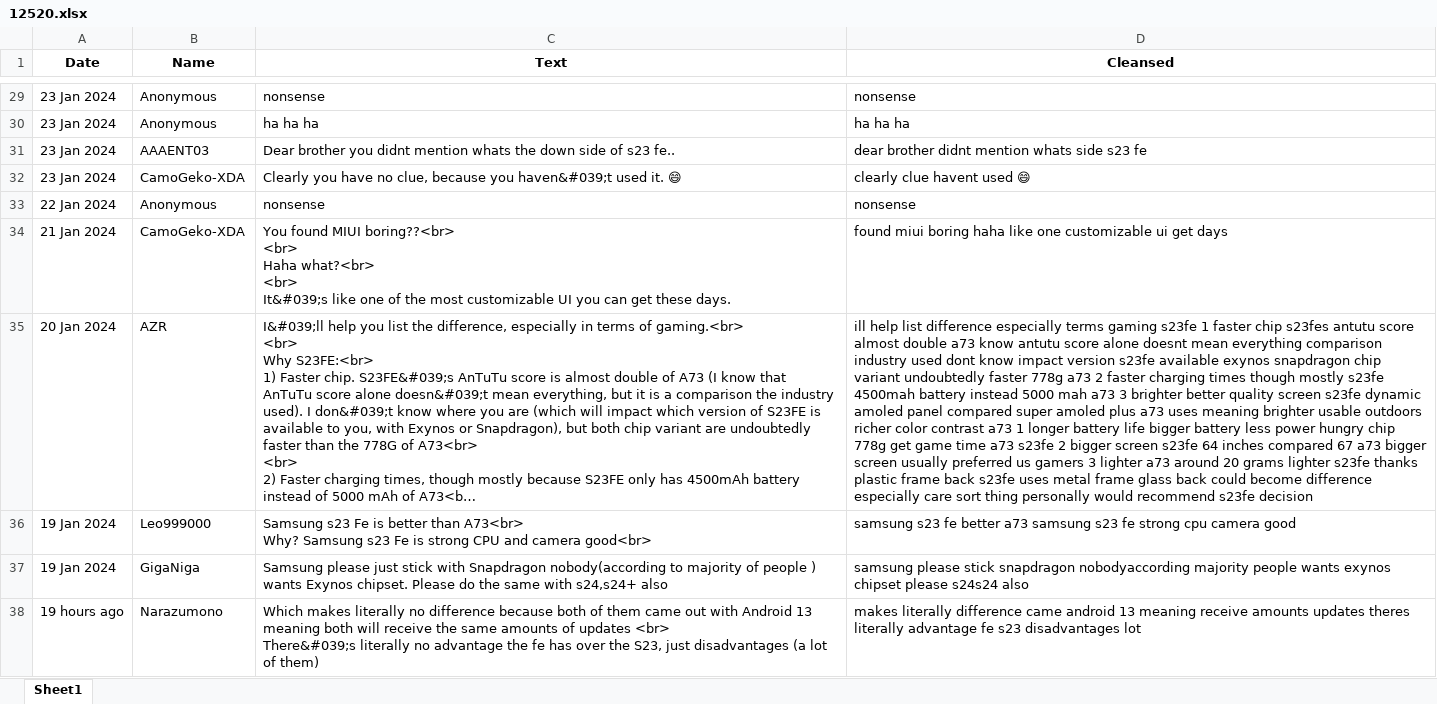
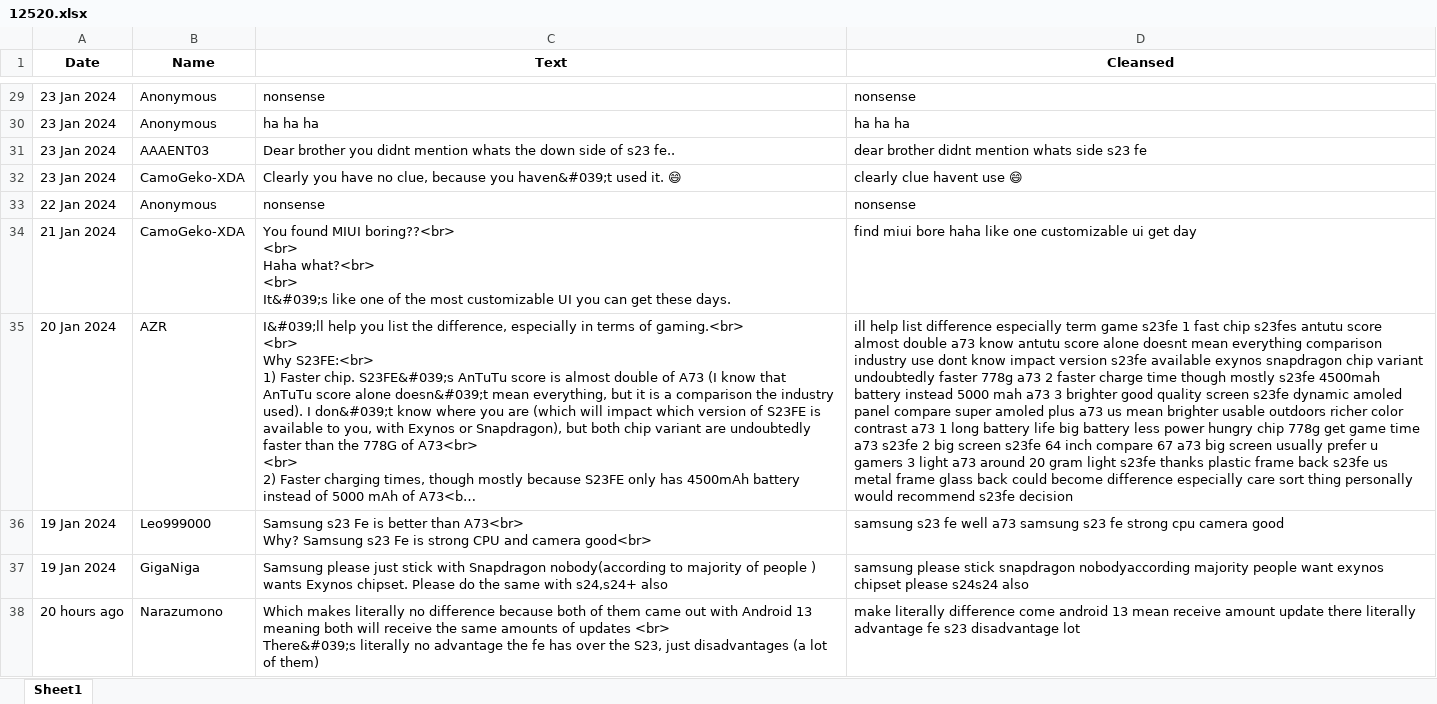
Before and after one commit to Raymond9799/ads_mini_project, an Excel workbook: ads_mini_project/scrapedata/12520.xlsx, sheet Sheet1, drawn as a sheet; only a part is shown, gaps mark what is left out; long unchanged cells end in …; values as stored, in another font and other column widths than the file's, no borders; the diff covers the shown part only; the diff names each change by its address in the sheet, - before the commit and + after, or states it on an @@ line.

```diff
--- a/ads_mini_project/scrapedata/12520.xlsx (sheet Sheet1)
+++ b/ads_mini_project/scrapedata/12520.xlsx (sheet Sheet1)
-D32 (Cleansed): clearly clue havent used 😄
+D32 (Cleansed): clearly clue havent use 😄
-D34 (Cleansed): found miui boring haha like one customizable ui get days
+D34 (Cleansed): find miui bore haha like one customizable ui get day
-D35 (Cleansed): …difference especially terms gaming s23fe 1 faster chip s23fes antutu score almost double a73 know antutu score alone doesnt mean everything comparison industry used dont know impact version s23fe available exynos snapdragon chip variant undoubtedly faster 778g a73 2 faster charging times though mostly s23fe 4500mah battery instead 5000 mah a73 3 brighter better quality screen s23fe dynamic amoled panel compared super amoled plus a73 uses meaning brighter usable outdoors richer color contrast a73 1 longer battery life bigger battery less power hungry chip 778g get game time a73 s23fe 2 bigger screen s23fe 64 inches compared 67 a73 bigger screen usually preferred us gamers 3 lighter a73 around 20 grams lighter s23fe thanks plastic frame back s23fe uses metal frame…
+D35 (Cleansed): …difference especially term game s23fe 1 fast chip s23fes antutu score almost double a73 know antutu score alone doesnt mean everything comparison industry use dont know impact version s23fe available exynos snapdragon chip variant undoubtedly faster 778g a73 2 faster charge time though mostly s23fe 4500mah battery instead 5000 mah a73 3 brighter good quality screen s23fe dynamic amoled panel compare super amoled plus a73 us mean brighter usable outdoors richer color contrast a73 1 long battery life big battery less power hungry chip 778g get game time a73 s23fe 2 big screen s23fe 64 inch compare 67 a73 big screen usually prefer u gamers 3 light a73 around 20 gram light s23fe thanks plastic frame back s23fe us metal frame…
-D36 (Cleansed): …s23 fe better a73 samsung…
+D36 (Cleansed): …s23 fe well a73 samsung…
-D37 (Cleansed): …majority people wants exynos chipset…
+D37 (Cleansed): …majority people want exynos chipset…
-A38 (Date): 19 hours ago
+A38 (Date): 20 hours ago
-D38 (Cleansed): makes literally difference came android 13 meaning receive amounts updates theres literally advantage fe s23 disadvantages lot
+D38 (Cleansed): make literally difference come android 13 mean receive amount update there literally advantage fe s23 disadvantage lot
```
Also changed, not shown: 1750 edited cells elsewhere in this sheet, ads_mini_project/scrapedata/12024.xlsx, ads_mini_project/scrapedata/12082.xlsx, 2 other files.
